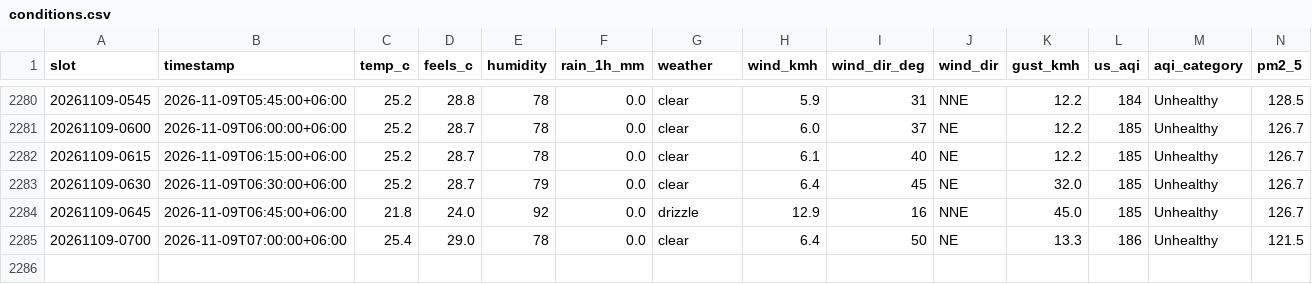
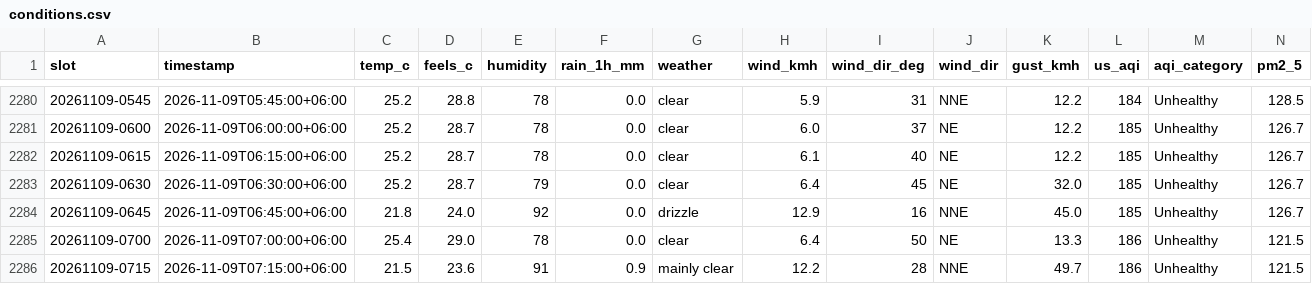
Before and after one commit to wiki-ruhan/Dhaka-Jam-70, a CSV file: data/conditions.csv, drawn as a sheet; only a part is shown, gaps mark what is left out; rows hold the shown columns only; the diff names each change by its address in the sheet, - before the commit and + after, or states it on an @@ line.

```diff
--- a/data/conditions.csv
+++ b/data/conditions.csv
+row 2286: 20261109-0715 | 2026-11-09T07:15:00+06:00 | 21.5 | 23.6 | 91 | 0.9 | mainly clear | 12.2 | 28 | NNE | 49.7 | 186 | Unhealthy | 121.5
```
Also changed, not shown: data/daily/ranking/2026-11-09_ranking.csv, data/daily_summary.csv, 14 other files.
